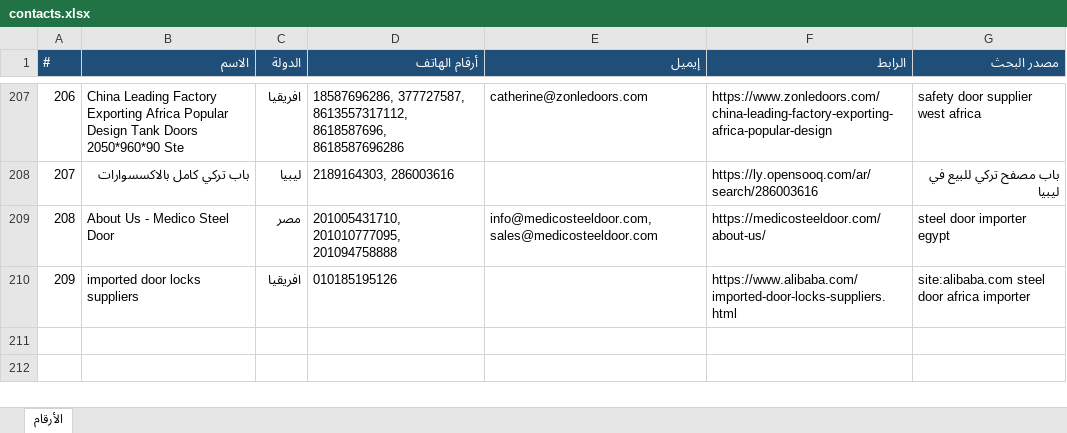
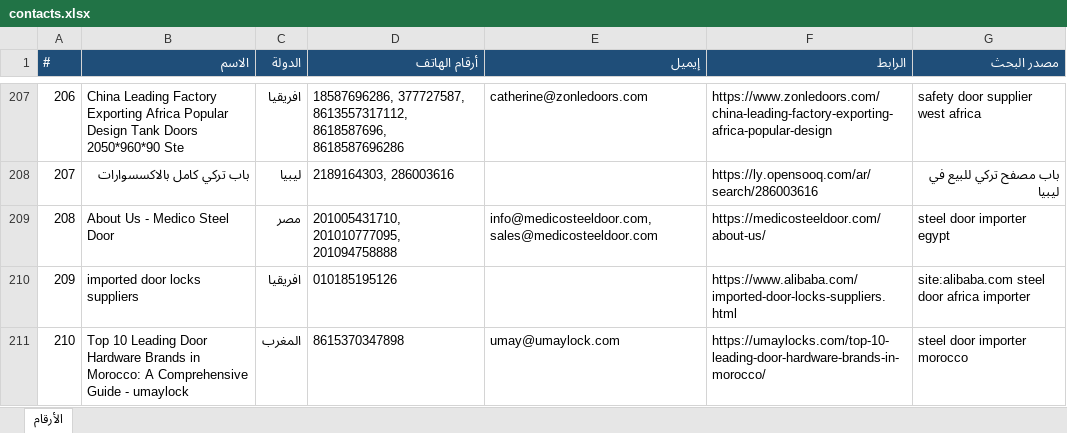
Before and after one commit to mnmtm12-eng/mnmtm12-eng.github.io, an Excel workbook: contacts.xlsx, sheet الأرقام, drawn as a sheet; only a part is shown, gaps mark what is left out; values as stored, in another font and other column widths than the file's, no borders; the diff names each change by its address in the sheet, - before the commit and + after, or states it on an @@ line.

```diff
--- a/contacts.xlsx (sheet الأرقام)
+++ b/contacts.xlsx (sheet الأرقام)
+row 211: 210 | Top 10 Leading Door Hardware Brands in Morocco: A Comprehensive Guide - umaylock | المغرب | 8615370347898 | umay@umaylock.com | https://umaylocks.com/top-10-leading-door-hardware-brands-in-morocco/ | steel door importer morocco
```
Also changed, not shown: 2 other files.
